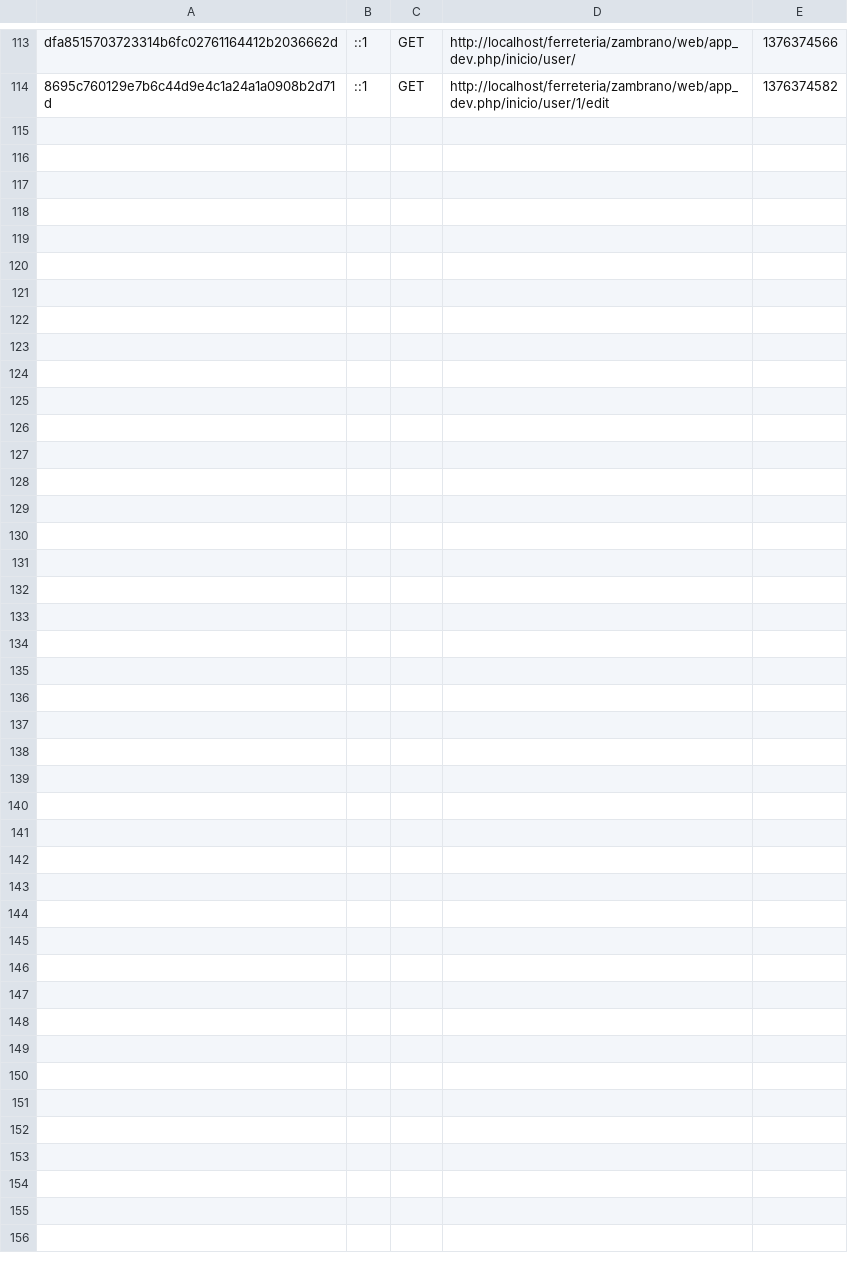
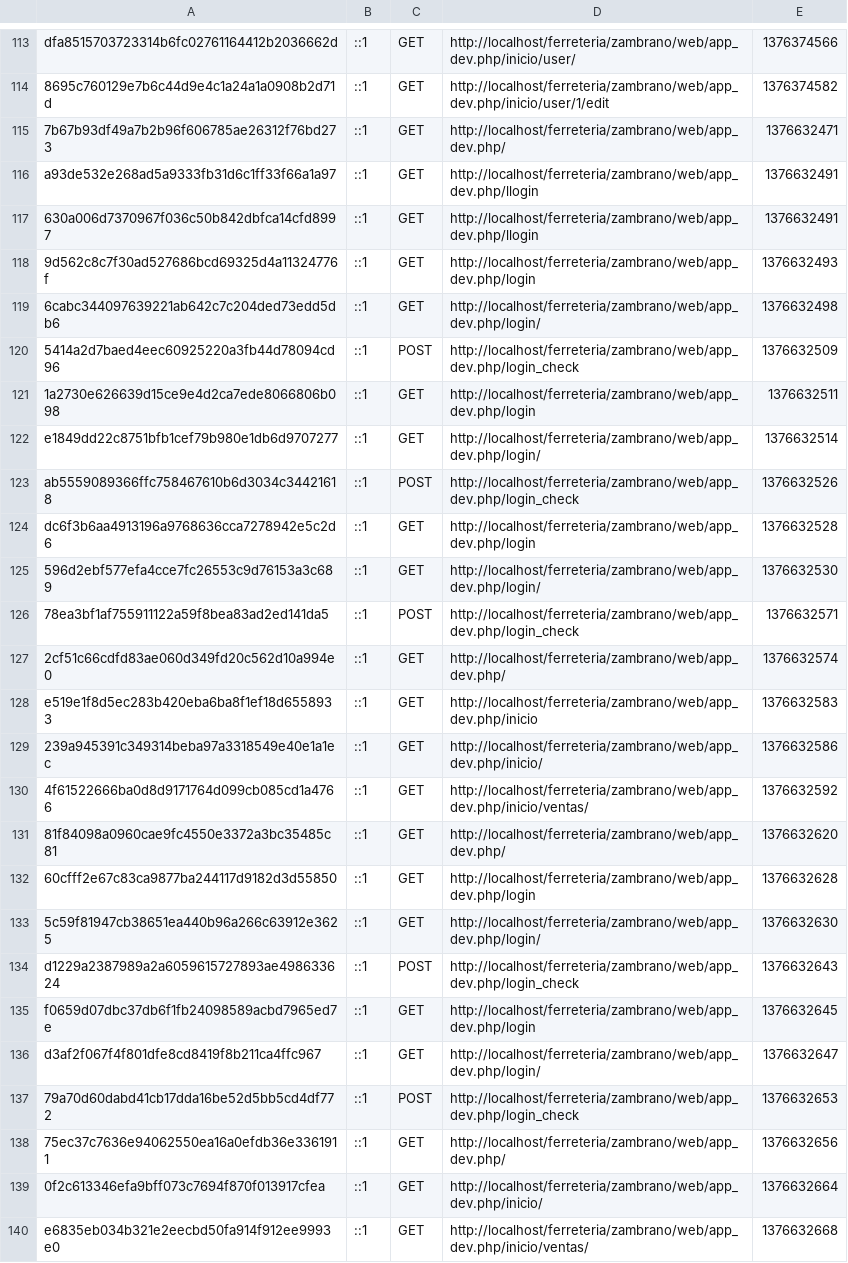
Before and after one commit to ccerezo/ferreteria, a CSV file: zambrano/app/cache/dev/profiler/index.csv, drawn as a sheet; only a part is shown, gaps mark what is left out.

Commit message:
ventas

```diff
--- a/zambrano/app/cache/dev/profiler/index.csv
+++ b/zambrano/app/cache/dev/profiler/index.csv
@@ -114 +114,27 @@ dfa8515703723314b6fc02761164412b2036662d,::1,GET,http://localhost/ferreteria/zam
 8695c760129e7b6c44d9e4c1a24a1a0908b2d71d,::1,GET,http://localhost/ferreteria/zambrano/web/app_dev.php/inicio/user/1/edit,1376374582,
+7b67b93df49a7b2b96f606785ae26312f76bd273,::1,GET,http://localhost/ferreteria/zambrano/web/app_dev.php/,1376632471,
+a93de532e268ad5a9333fb31d6c1ff33f66a1a97,::1,GET,http://localhost/ferreteria/zambrano/web/app_dev.php/llogin,1376632491,
+630a006d7370967f036c50b842dbfca14cfd8997,::1,GET,http://localhost/ferreteria/zambrano/web/app_dev.php/llogin,1376632491,
+9d562c8c7f30ad527686bcd69325d4a11324776f,::1,GET,http://localhost/ferreteria/zambrano/web/app_dev.php/login,1376632493,
+6cabc344097639221ab642c7c204ded73edd5db6,::1,GET,http://localhost/ferreteria/zambrano/web/app_dev.php/login/,1376632498,
+5414a2d7baed4eec60925220a3fb44d78094cd96,::1,POST,http://localhost/ferreteria/zambrano/web/app_dev.php/login_check,1376632509,
+1a2730e626639d15ce9e4d2ca7ede8066806b098,::1,GET,http://localhost/ferreteria/zambrano/web/app_dev.php/login,1376632511,
+e1849dd22c8751bfb1cef79b980e1db6d9707277,::1,GET,http://localhost/ferreteria/zambrano/web/app_dev.php/login/,1376632514,
+ab5559089366ffc758467610b6d3034c34421618,::1,POST,http://localhost/ferreteria/zambrano/web/app_dev.php/login_check,1376632526,
+dc6f3b6aa4913196a9768636cca7278942e5c2d6,::1,GET,http://localhost/ferreteria/zambrano/web/app_dev.php/login,1376632528,
+596d2ebf577efa4cce7fc26553c9d76153a3c689,::1,GET,http://localhost/ferreteria/zambrano/web/app_dev.php/login/,1376632530,
+78ea3bf1af755911122a59f8bea83ad2ed141da5,::1,POST,http://localhost/ferreteria/zambrano/web/app_dev.php/login_check,1376632571,
+2cf51c66cdfd83ae060d349fd20c562d10a994e0,::1,GET,http://localhost/ferreteria/zambrano/web/app_dev.php/,1376632574,
+e519e1f8d5ec283b420eba6ba8f1ef18d6558933,::1,GET,http://localhost/ferreteria/zambrano/web/app_dev.php/inicio,1376632583,
+239a945391c349314beba97a3318549e40e1a1ec,::1,GET,http://localhost/ferreteria/zambrano/web/app_dev.php/inicio/,1376632586,
+4f61522666ba0d8d9171764d099cb085cd1a4766,::1,GET,http://localhost/ferreteria/zambrano/web/app_dev.php/inicio/ventas/,1376632592,
+81f84098a0960cae9fc4550e3372a3bc35485c81,::1,GET,http://localhost/ferreteria/zambrano/web/app_dev.php/,1376632620,
+60cfff2e67c83ca9877ba244117d9182d3d55850,::1,GET,http://localhost/ferreteria/zambrano/web/app_dev.php/login,1376632628,
+5c59f81947cb38651ea440b96a266c63912e3625,::1,GET,http://localhost/ferreteria/zambrano/web/app_dev.php/login/,1376632630,
+d1229a2387989a2a6059615727893ae498633624,::1,POST,http://localhost/ferreteria/zambrano/web/app_dev.php/login_check,1376632643,
+f0659d07dbc37db6f1fb24098589acbd7965ed7e,::1,GET,http://localhost/ferreteria/zambrano/web/app_dev.php/login,1376632645,
+d3af2f067f4f801dfe8cd8419f8b211ca4ffc967,::1,GET,http://localhost/ferreteria/zambrano/web/app_dev.php/login/,1376632647,
+79a70d60dabd41cb17dda16be52d5bb5cd4df772,::1,POST,http://localhost/ferreteria/zambrano/web/app_dev.php/login_check,1376632653,
+75ec37c7636e94062550ea16a0efdb36e3361911,::1,GET,http://localhost/ferreteria/zambrano/web/app_dev.php/,1376632656,
+0f2c613346efa9bff073c7694f870f013917cfea,::1,GET,http://localhost/ferreteria/zambrano/web/app_dev.php/inicio/,1376632664,
+e6835eb034b321e2eecbd50fa914f912ee9993e0,::1,GET,http://localhost/ferreteria/zambrano/web/app_dev.php/inicio/ventas/,1376632668,
```
Also changed, not shown: 49 other files.
